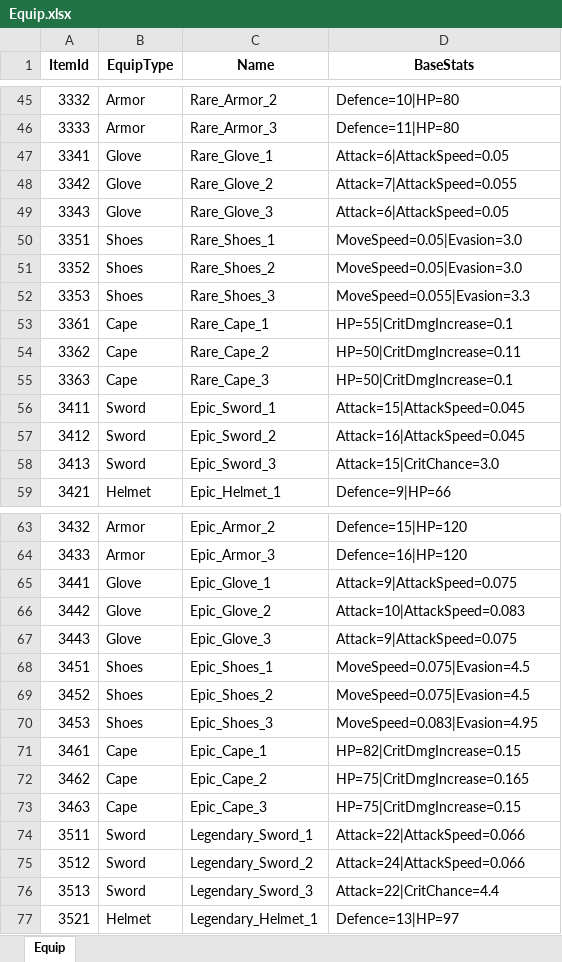
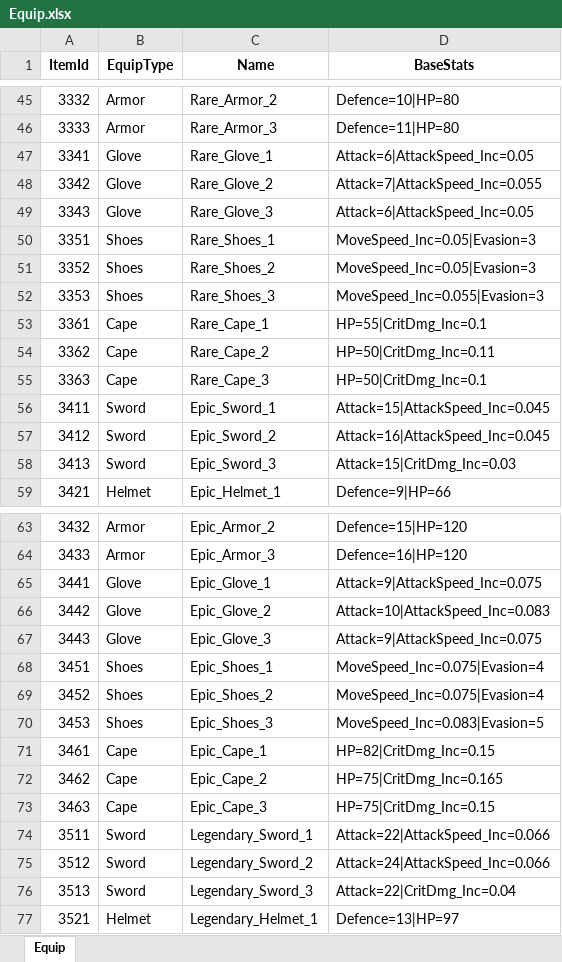
Before and after one commit to Gameberry/ProjectTT, an Excel workbook: Data/Equip.xlsx, sheet Equip, drawn as a sheet; only a part is shown, gaps mark what is left out; values as stored, in another font and other column widths than the file's, no borders; the diff covers the shown part only; the diff names each change by its address in the sheet, - before the commit and + after, or states it on an @@ line.

```diff
--- a/Data/Equip.xlsx (sheet Equip)
+++ b/Data/Equip.xlsx (sheet Equip)
-D47 (BaseStats): Attack=6|AttackSpeed=0.05
+D47 (BaseStats): Attack=6|AttackSpeed_Inc=0.05
-D48 (BaseStats): Attack=7|AttackSpeed=0.055
+D48 (BaseStats): Attack=7|AttackSpeed_Inc=0.055
-D49 (BaseStats): Attack=6|AttackSpeed=0.05
+D49 (BaseStats): Attack=6|AttackSpeed_Inc=0.05
-D50:D51 (BaseStats): MoveSpeed=0.05|Evasion=3.0
+D50:D51 (BaseStats): MoveSpeed_Inc=0.05|Evasion=3
-D52 (BaseStats): MoveSpeed=0.055|Evasion=3.3
+D52 (BaseStats): MoveSpeed_Inc=0.055|Evasion=3
-D53 (BaseStats): HP=55|CritDmgIncrease=0.1
+D53 (BaseStats): HP=55|CritDmg_Inc=0.1
-D54 (BaseStats): HP=50|CritDmgIncrease=0.11
+D54 (BaseStats): HP=50|CritDmg_Inc=0.11
-D55 (BaseStats): HP=50|CritDmgIncrease=0.1
+D55 (BaseStats): HP=50|CritDmg_Inc=0.1
-D56 (BaseStats): Attack=15|AttackSpeed=0.045
+D56 (BaseStats): Attack=15|AttackSpeed_Inc=0.045
-D57 (BaseStats): Attack=16|AttackSpeed=0.045
+D57 (BaseStats): Attack=16|AttackSpeed_Inc=0.045
-D58 (BaseStats): Attack=15|CritChance=3.0
+D58 (BaseStats): Attack=15|CritDmg_Inc=0.03
-D65 (BaseStats): Attack=9|AttackSpeed=0.075
+D65 (BaseStats): Attack=9|AttackSpeed_Inc=0.075
-D66 (BaseStats): Attack=10|AttackSpeed=0.083
+D66 (BaseStats): Attack=10|AttackSpeed_Inc=0.083
-D67 (BaseStats): Attack=9|AttackSpeed=0.075
+D67 (BaseStats): Attack=9|AttackSpeed_Inc=0.075
-D68:D69 (BaseStats): MoveSpeed=0.075|Evasion=4.5
+D68:D69 (BaseStats): MoveSpeed_Inc=0.075|Evasion=4
-D70 (BaseStats): MoveSpeed=0.083|Evasion=4.95
+D70 (BaseStats): MoveSpeed_Inc=0.083|Evasion=5
-D71 (BaseStats): HP=82|CritDmgIncrease=0.15
+D71 (BaseStats): HP=82|CritDmg_Inc=0.15
-D72 (BaseStats): HP=75|CritDmgIncrease=0.165
+D72 (BaseStats): HP=75|CritDmg_Inc=0.165
-D73 (BaseStats): HP=75|CritDmgIncrease=0.15
+D73 (BaseStats): HP=75|CritDmg_Inc=0.15
-D74 (BaseStats): Attack=22|AttackSpeed=0.066
+D74 (BaseStats): Attack=22|AttackSpeed_Inc=0.066
-D75 (BaseStats): Attack=24|AttackSpeed=0.066
+D75 (BaseStats): Attack=24|AttackSpeed_Inc=0.066
-D76 (BaseStats): Attack=22|CritChance=4.4
+D76 (BaseStats): Attack=22|CritDmg_Inc=0.04
```
Also changed, not shown: 60 edited cells elsewhere in this sheet, Data/EquipRandomPool.xlsx.
